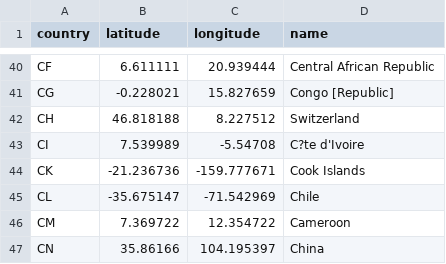
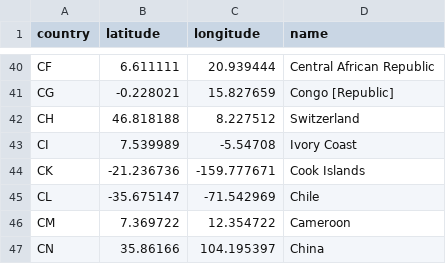
Before and after one commit to minhui0115/FIT3179-Assignment2, a CSV file: data/countryInfo.csv, drawn as a sheet; only a part is shown, gaps mark what is left out.

Commit message:
Update

```diff
--- a/data/countryInfo.csv
+++ b/data/countryInfo.csv
@@ -42,3 +42,3 @@ CG,-0.228021,15.827659,Congo [Republic]
 CH,46.818188,8.227512,Switzerland
-CI,7.539989,-5.54708,C?te d'Ivoire
+CI,7.539989,-5.54708,Ivory Coast
 CK,-21.236736,-159.777671,Cook Islands
```
